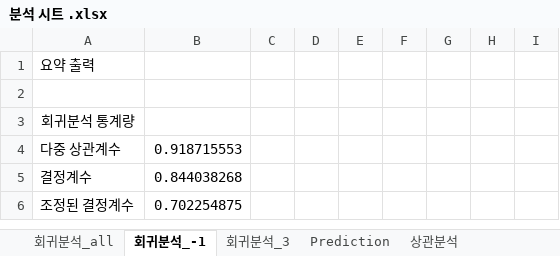
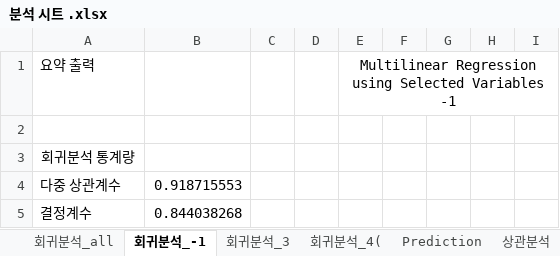
Before and after one commit to joeychoi12/Daejeon_Science_Festival_Project, an Excel workbook: Data/분석 시트 .xlsx, sheet 회귀분석_-1, drawn as a sheet; only a part is shown; the shorter side is filled out with more unchanged rows; values as stored, in another font and other column widths than the file's, no borders; the diff names each change by its address in the sheet, - before the commit and + after, or states it on an @@ line.

```diff
--- a/Data/분석 시트 .xlsx (sheet 회귀분석_-1)
+++ b/Data/분석 시트 .xlsx (sheet 회귀분석_-1)
+sheet tab: 회귀분석_4(
-E1: (empty)
+E1: Multilinear Regression using Selected Variables -1
+E1:I1 merged
```
Also changed, not shown: sheet 회귀분석_3, sheet 회귀분석_all, other sheet tabs, charts or pictures, 6 other files.
